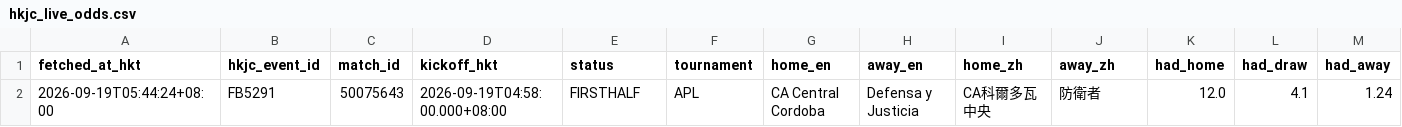
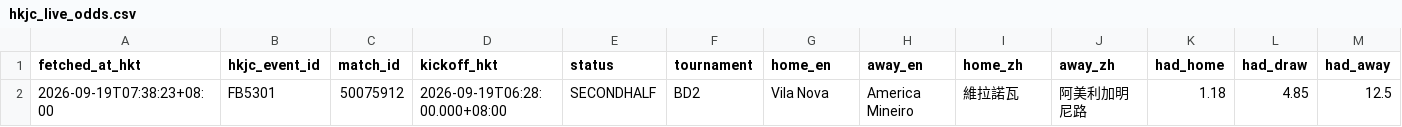
Before and after one commit to sargesticky-code/football-fast-tracker, a CSV file: data/hkjc_live_odds.csv, drawn as a sheet; only a part is shown; removed rows and columns are numbered as before the commit, all else as after; rows hold the shown columns only; the diff names each change by its address in the sheet, - before the commit and + after, or states it on an @@ line.

Commit message:
Refresh HKJC live odds [skip ci]

```diff
--- a/data/hkjc_live_odds.csv
+++ b/data/hkjc_live_odds.csv
-row 2: 2026-09-19T05:44:24+08:00 | FB5291 | 50075643 | 2026-09-19T04:58:00.000+08:00 | FIRSTHALF | APL | CA Central Cordoba | Defensa y Justicia | CA科爾多瓦中央 | 防衛者 | 12.0 | 4.1 | 1.24
+row 2: 2026-09-19T07:38:23+08:00 | FB5301 | 50075912 | 2026-09-19T06:28:00.000+08:00 | SECONDHALF | BD2 | Vila Nova | America Mineiro | 維拉諾瓦 | 阿美利加明尼路 | 1.18 | 4.85 | 12.5
```
